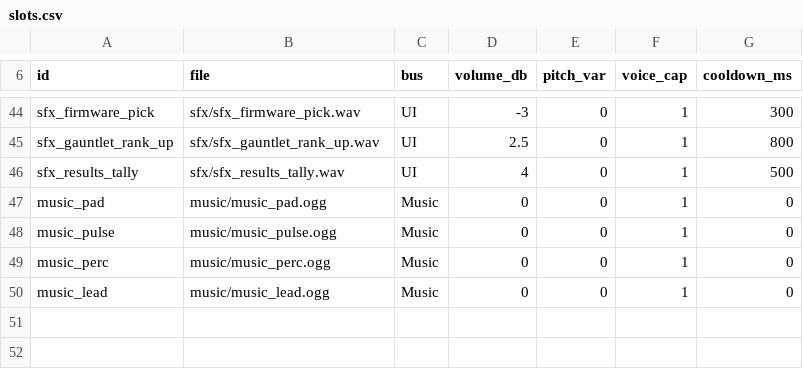
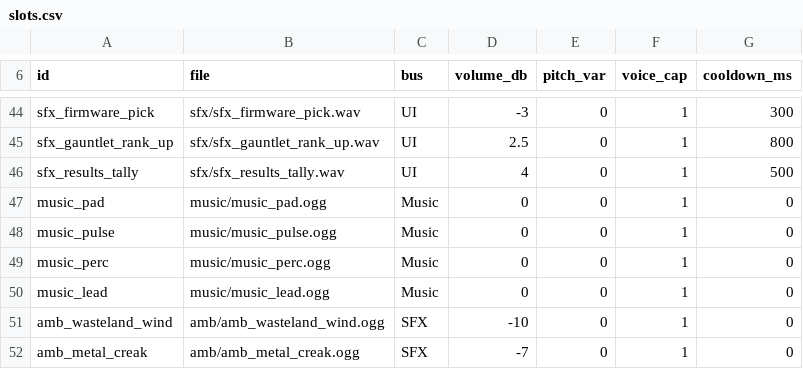
Before and after one commit to paimonsoror/iron-static, a CSV file: assets/audio/slots.csv, drawn as a sheet; only a part is shown, gaps mark what is left out; the diff names each change by its address in the sheet, - before the commit and + after, or states it on an @@ line.

```diff
--- a/assets/audio/slots.csv
+++ b/assets/audio/slots.csv
+row 51: amb_wasteland_wind | amb/amb_wasteland_wind.ogg | SFX | -10 | 0 | 1 | 0
+row 52: amb_metal_creak | amb/amb_metal_creak.ogg | SFX | -7 | 0 | 1 | 0
```
Also changed, not shown: 17 other files.
